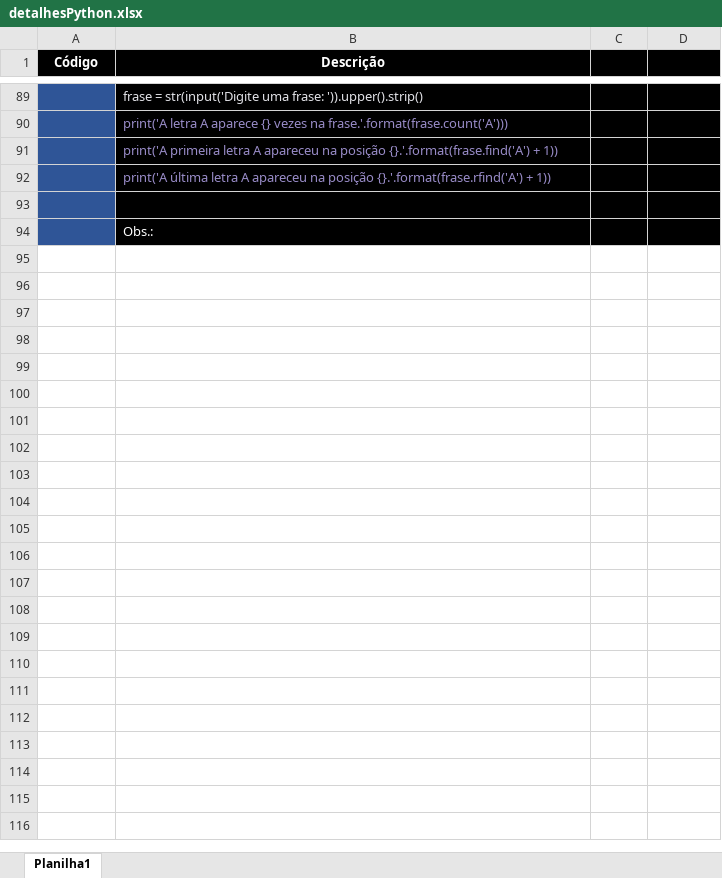
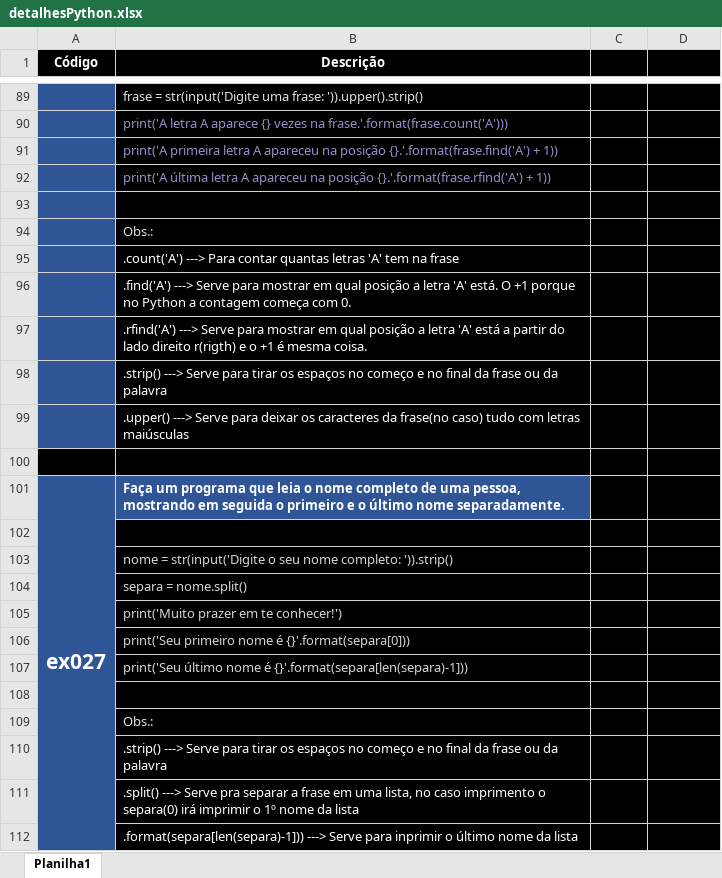
Before and after one commit to ThiagoCamponez/python, an Excel workbook: detalhesPython.xlsx, sheet Planilha1, drawn as a sheet; only a part is shown, gaps mark what is left out; values as stored, in another font and other column widths than the file's, no borders; the diff names each change by its address in the sheet, - before the commit and + after, or states it on an @@ line.

```diff
--- a/detalhesPython.xlsx (sheet Planilha1)
+++ b/detalhesPython.xlsx (sheet Planilha1)
-B94 text colour: #FFFFFF
+B94 text colour: #E1E1E6
+row 95:  | .count('A') ---> Para contar quantas letras 'A' tem na frase | contar | contador
+row 96:  | .find('A') ---> Serve para mostrar em qual posição a letra 'A' está. O +1 porque no Python a contagem começa com 0.
+row 97:  | .rfind('A') ---> Serve para mostrar em qual posição a letra 'A' está a partir do lado direito r(rigth) e o +1 é mesma coisa.
+row 98:  | .strip() ---> Serve para tirar os espaços no começo e no final da frase ou da palavra
+row 99:  | .upper() ---> Serve para deixar os caracteres da frase(no caso) tudo com letras maiúsculas
+row 100: (empty)
+row 101: ex027 | Faça um programa que leia o nome completo de uma pessoa, mostrando em seguida o primeiro e o último nome separadamente.
+row 102: (empty)
+row 103:  | nome = str(input('Digite o seu nome completo: ')).strip()
+row 104:  | separa = nome.split()
+row 105:  | print('Muito prazer em te conhecer!')
+row 106:  | print('Seu primeiro nome é {}'.format(separa[0]))
+row 107:  | print('Seu último nome é {}'.format(separa[len(separa)-1]))
+row 108: (empty)
+row 109:  | Obs.:
+row 110:  | .strip() ---> Serve para tirar os espaços no começo e no final da frase ou da palavra
+row 111:  | .split() ---> Serve pra separar a frase em uma lista, no caso imprimento o separa(0) irá imprimir o 1º nome da lista
+row 112:  | .format(separa[len(separa)-1])) ---> Serve para inprimir o último nome da lista
```
Also changed, not shown: 1 other file.
